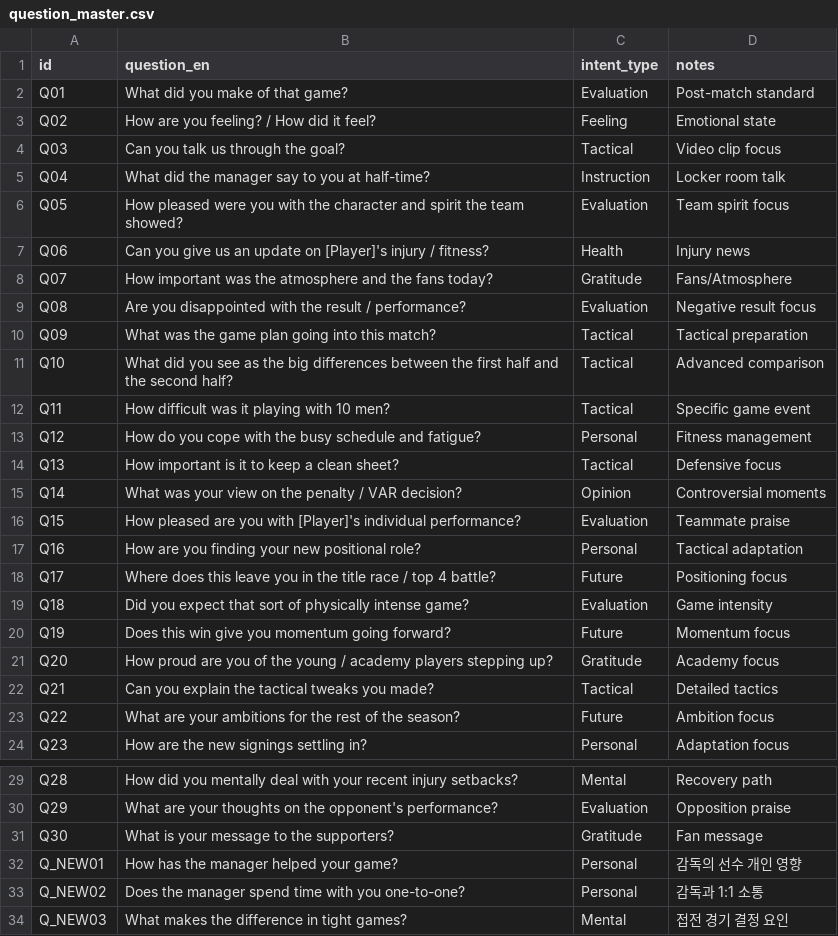
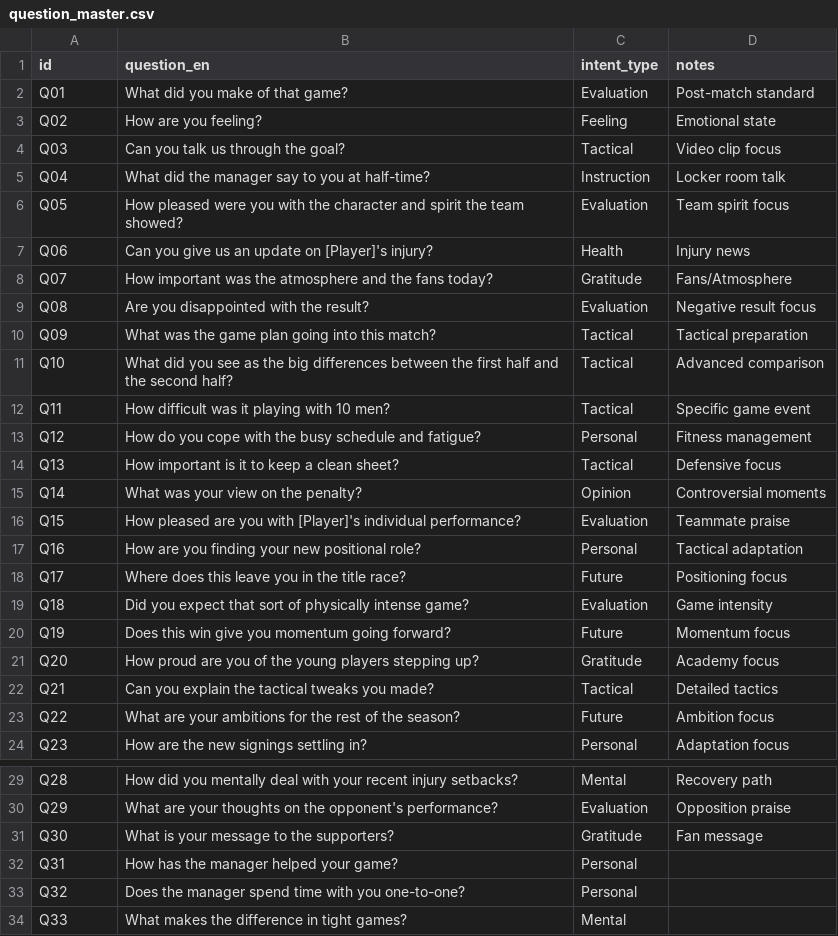
Before and after one commit to talenglishup-spec/tal-english, a CSV file: data/questions/question_master.csv, drawn as a sheet; only a part is shown, gaps mark what is left out; the diff names each change by its address in the sheet, - before the commit and + after, or states it on an @@ line.

```diff
--- a/data/questions/question_master.csv
+++ b/data/questions/question_master.csv
-B3 (question_en): How are you feeling? / How did it feel?
+B3 (question_en): How are you feeling?
-B7 (question_en): …on [Player]'s injury / fitness?
+B7 (question_en): …on [Player]'s injury?
-B9 (question_en): Are you disappointed with the result / performance?
+B9 (question_en): Are you disappointed with the result?
-B15 (question_en): What was your view on the penalty / VAR decision?
+B15 (question_en): What was your view on the penalty?
-B18 (question_en): …the title race / top 4 battle?
+B18 (question_en): …the title race?
-B21 (question_en): …the young / academy players stepping…
+B21 (question_en): …the young players stepping…
-A32 (id): Q_NEW01
+A32 (id): Q31
-D32 (notes): 감독의 선수 개인 영향
+D32 (notes): (empty)
-A33 (id): Q_NEW02
+A33 (id): Q32
-D33 (notes): 감독과 1:1 소통
+D33 (notes): (empty)
-A34 (id): Q_NEW03
+A34 (id): Q33
-D34 (notes): 접전 경기 결정 요인
+D34 (notes): (empty)
```
Also changed, not shown: data/questions/question_aliases.csv, 10 other files.
